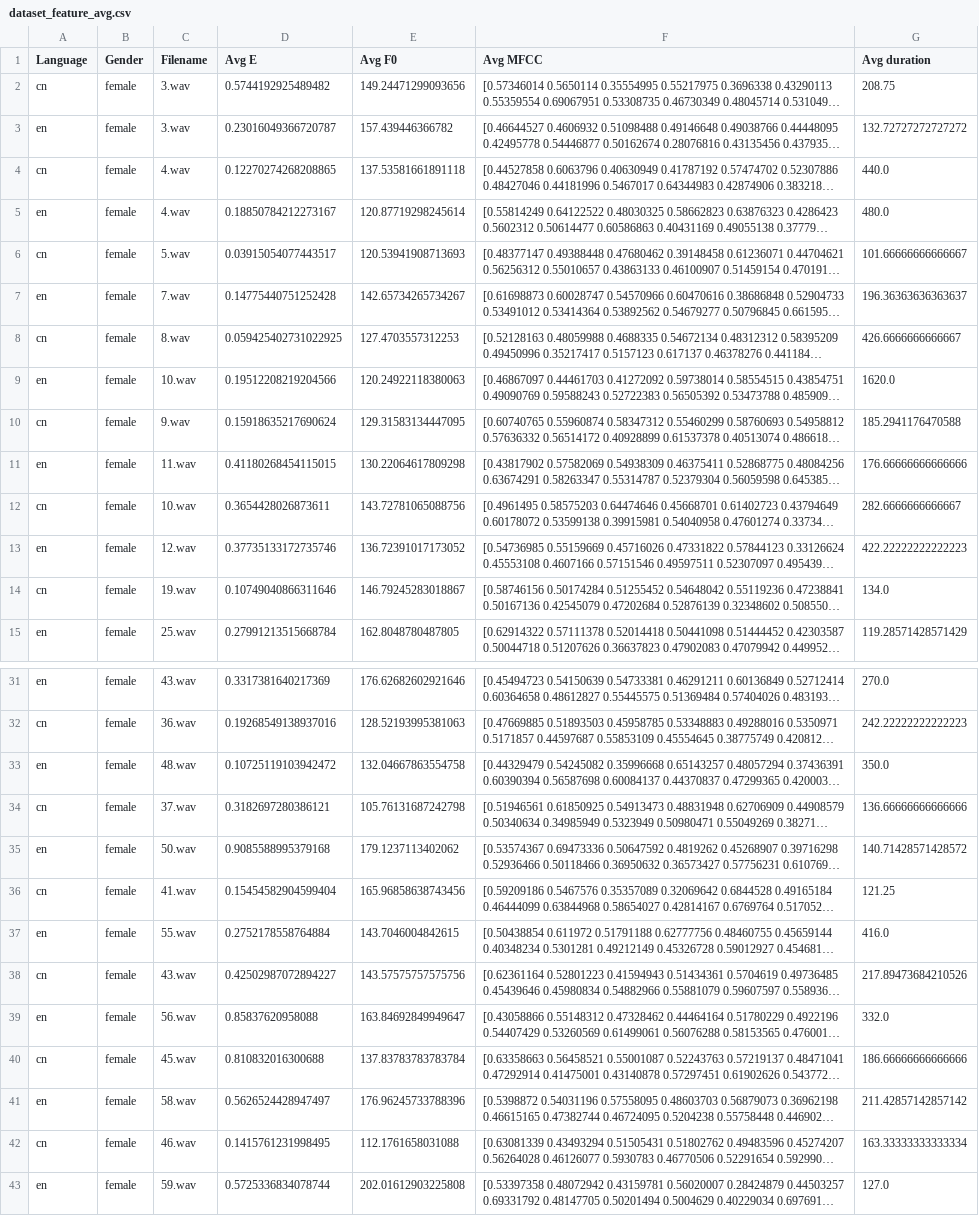
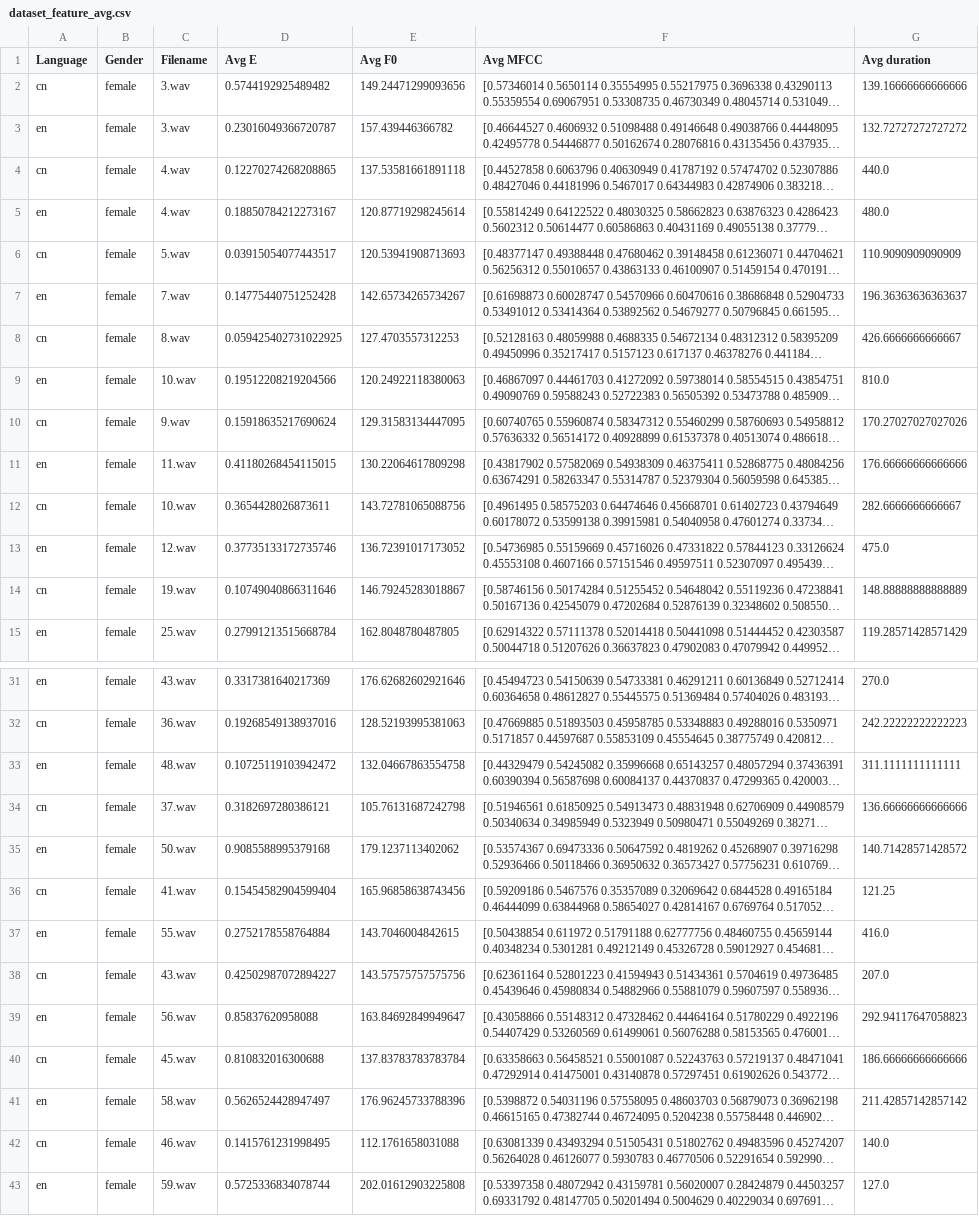
Before and after one commit to teonsean-tsinghua/Emphasis-Detection-Prosody-Transfer, a CSV file: csv/dataset_feature_avg.csv, drawn as a sheet; only a part is shown, gaps mark what is left out; long unchanged cells end in …; the diff covers the shown part only; the diff names each change by its address in the sheet, - before the commit and + after, or states it on an @@ line.

```diff
--- a/csv/dataset_feature_avg.csv
+++ b/csv/dataset_feature_avg.csv
-G2 (Avg duration): 208.75
+G2 (Avg duration): 139.16666666666666
-G6 (Avg duration): 101.66666666666667
+G6 (Avg duration): 110.9090909090909
-G9 (Avg duration): 1620.0
+G9 (Avg duration): 810.0
-G10 (Avg duration): 185.2941176470588
+G10 (Avg duration): 170.27027027027026
-G13 (Avg duration): 422.22222222222223
+G13 (Avg duration): 475.0
-G14 (Avg duration): 134.0
+G14 (Avg duration): 148.88888888888889
-G33 (Avg duration): 350.0
+G33 (Avg duration): 311.1111111111111
-G38 (Avg duration): 217.89473684210526
+G38 (Avg duration): 207.0
-G39 (Avg duration): 332.0
+G39 (Avg duration): 292.94117647058823
-G42 (Avg duration): 163.33333333333334
+G42 (Avg duration): 140.0
```
Also changed, not shown: 9 edited cells elsewhere in this file, csv/dataset_meta.csv, csv/dataset_time_align.csv, 1 other file.
